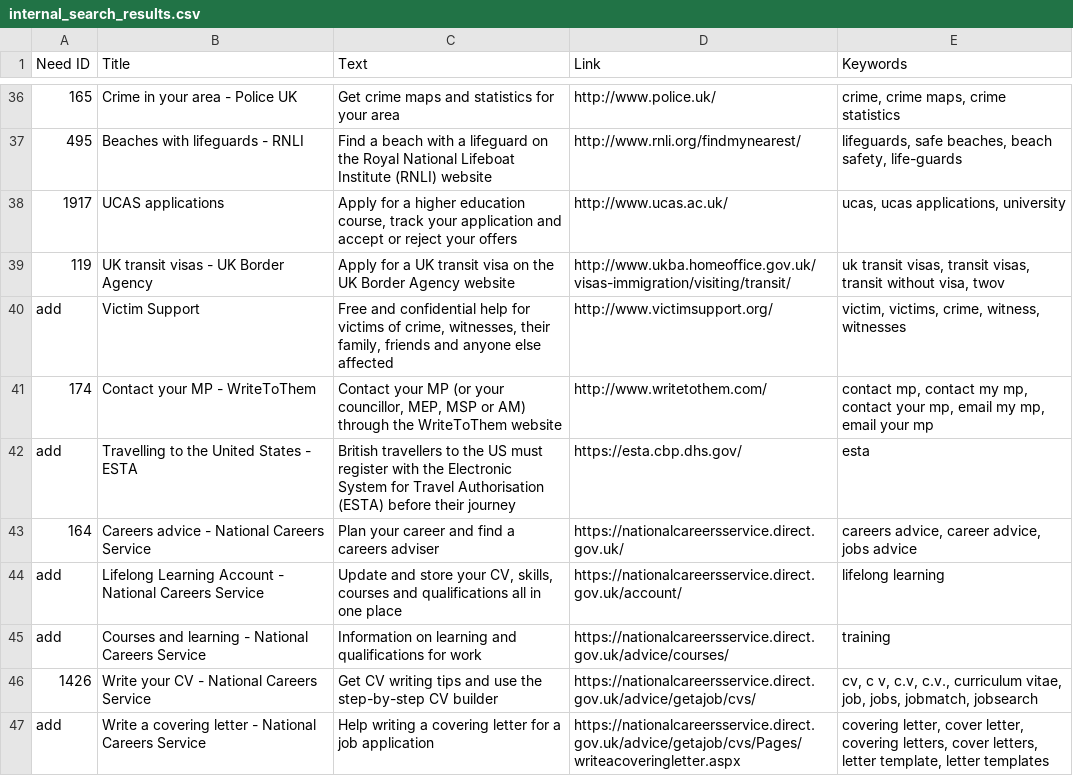
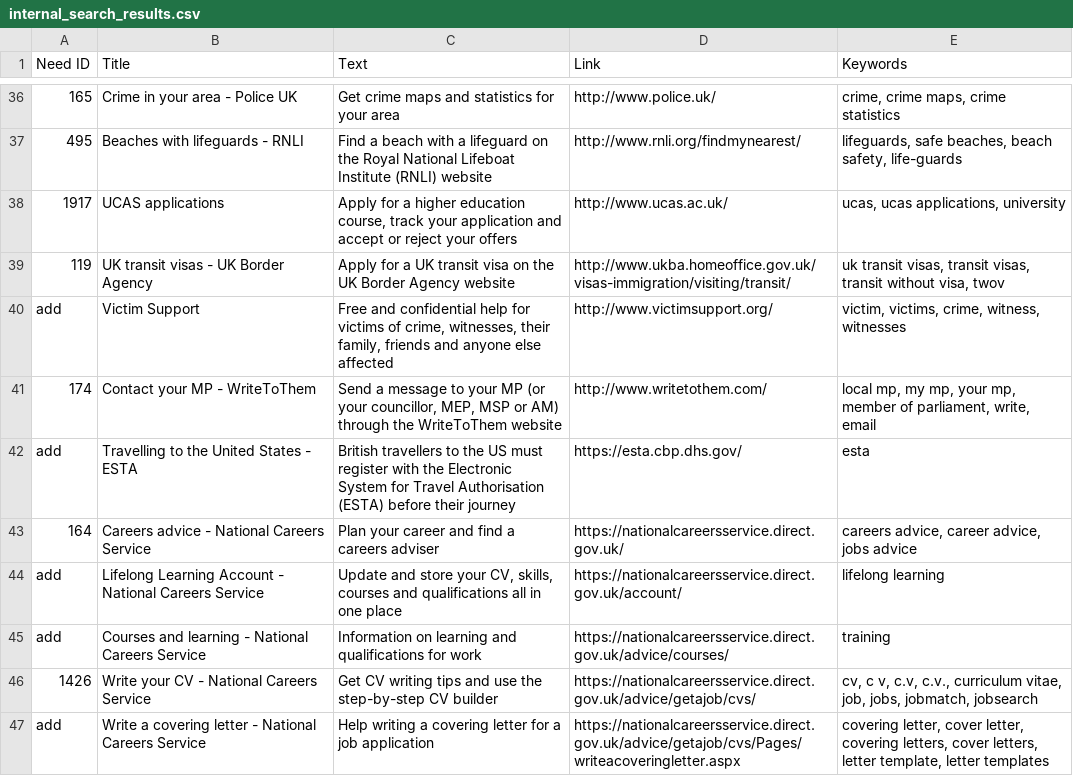
Before and after one commit to alphagov/recommended-links, a CSV file: data/index/recommended-link/internal_search_results.csv, drawn as a sheet; only a part is shown, gaps mark what is left out; the diff names each change by its address in the sheet, - before the commit and + after, or states it on an @@ line.

Commit message:
Edit keywords for Contact your MP
Reduce occurrences of 'contact', aiming to lower the weighting in search results for generic 'contact'.

```diff
--- a/data/index/recommended-link/internal_search_results.csv
+++ b/data/index/recommended-link/internal_search_results.csv
-C41 (Text): Contact your MP…
+C41 (Text): Send a message to your MP…
-E41 (Keywords): contact mp, contact my mp, contact your mp, email my mp, email your mp
+E41 (Keywords): local mp, my mp, your mp, member of parliament, write, email
```
